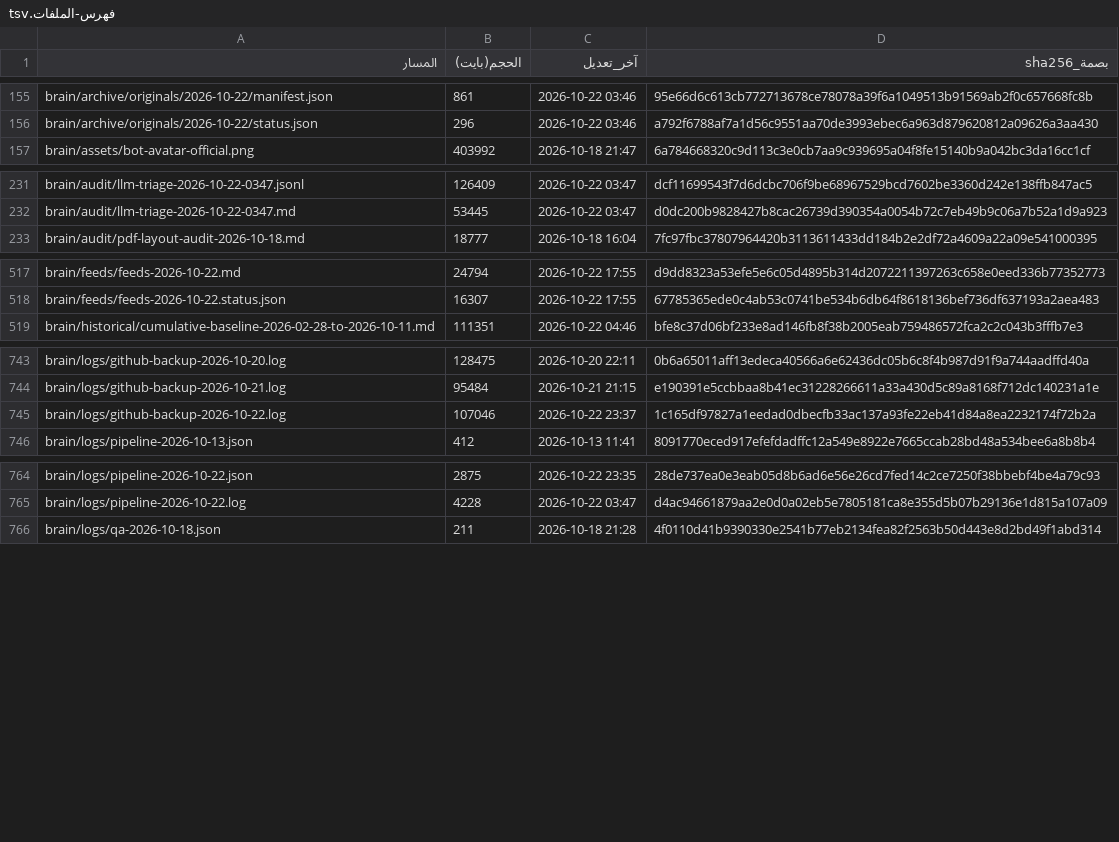
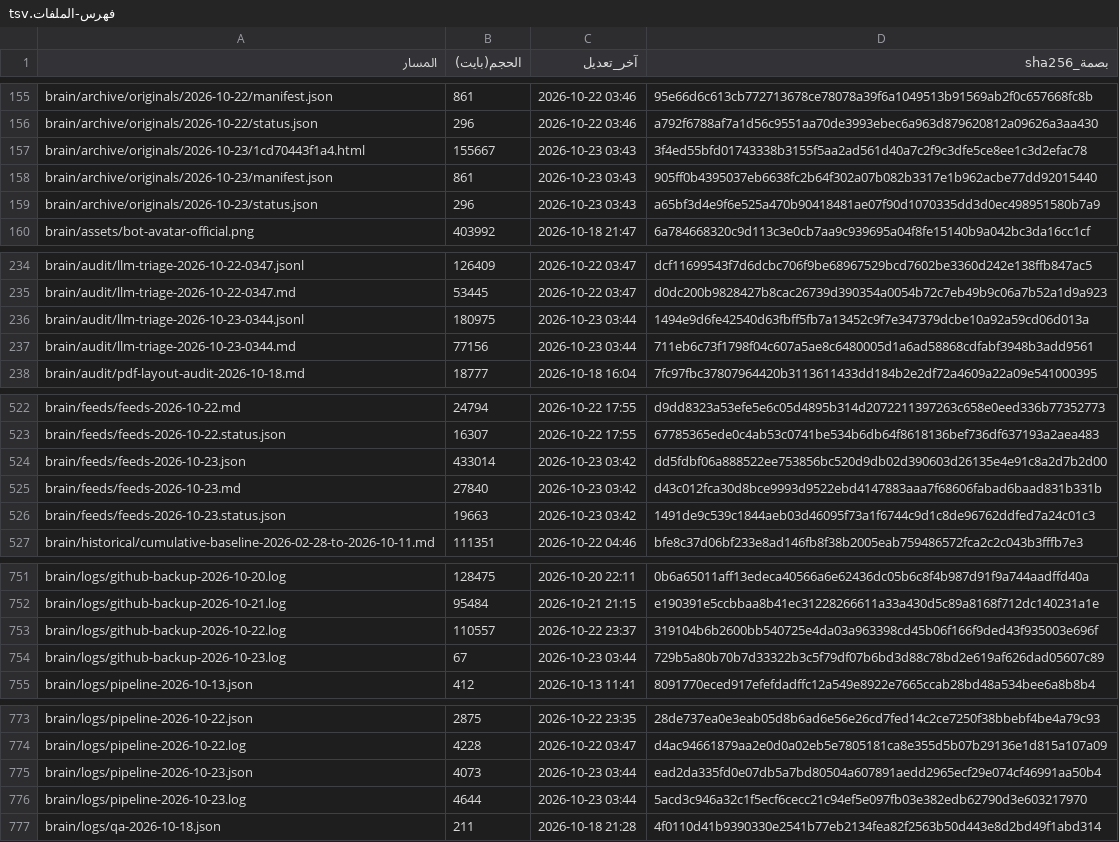
Before and after one commit to fahadaldoseri/mda-marine-system, a TSV file: docs/فهرس-الملفات.tsv, drawn as a sheet; only a part is shown, gaps mark what is left out; the diff covers the shown part only.

```diff
--- a/docs/فهرس-الملفات.tsv
+++ b/docs/فهرس-الملفات.tsv
@@ -156,2 +156,5 @@ brain/archive/originals/2026-10-22/manifest.json	861	2026-10-22 03:46	95e66d6c61
 brain/archive/originals/2026-10-22/status.json	296	2026-10-22 03:46	a792f6788af7a1d56c9551aa70de3993ebec6a963d879620812a09626a3aa430
+brain/archive/originals/2026-10-23/1cd70443f1a4.html	155667	2026-10-23 03:43	3f4ed55bfd01743338b3155f5aa2ad561d40a7c2f9c3dfe5ce8ee1c3d2efac78
+brain/archive/originals/2026-10-23/manifest.json	861	2026-10-23 03:43	905ff0b4395037eb6638fc2b64f302a07b082b3317e1b962acbe77dd92015440
+brain/archive/originals/2026-10-23/status.json	296	2026-10-23 03:43	a65bf3d4e9f6e525a470b90418481ae07f90d1070335dd3d0ec498951580b7a9
 brain/assets/bot-avatar-official.png	403992	2026-10-18 21:47	6a784668320c9d113c3e0cb7aa9c939695a04f8fe15140b9a042bc3da16cc1cf
@@ -232,2 +235,4 @@ brain/audit/llm-triage-2026-10-22-0347.jsonl	126409	2026-10-22 03:47	dcf11699543
 brain/audit/llm-triage-2026-10-22-0347.md	53445	2026-10-22 03:47	d0dc200b9828427b8cac26739d390354a0054b72c7eb49b9c06a7b52a1d9a923
+brain/audit/llm-triage-2026-10-23-0344.jsonl	180975	2026-10-23 03:44	1494e9d6fe42540d63fbff5fb7a13452c9f7e347379dcbe10a92a59cd06d013a
+brain/audit/llm-triage-2026-10-23-0344.md	77156	2026-10-23 03:44	711eb6c73f1798f04c607a5ae8c6480005d1a6ad58868cdfabf3948b3add9561
 brain/audit/pdf-layout-audit-2026-10-18.md	18777	2026-10-18 16:04	7fc97fbc37807964420b3113611433dd184b2e2df72a4609a22a09e541000395
@@ -518,2 +523,5 @@ brain/feeds/feeds-2026-10-22.md	24794	2026-10-22 17:55	d9dd8323a53efe5e6c05d4895
 brain/feeds/feeds-2026-10-22.status.json	16307	2026-10-22 17:55	67785365ede0c4ab53c0741be534b6db64f8618136bef736df637193a2aea483
+brain/feeds/feeds-2026-10-23.json	433014	2026-10-23 03:42	dd5fdbf06a888522ee753856bc520d9db02d390603d26135e4e91c8a2d7b2d00
+brain/feeds/feeds-2026-10-23.md	27840	2026-10-23 03:42	d43c012fca30d8bce9993d9522ebd4147883aaa7f68606fabad6baad831b331b
+brain/feeds/feeds-2026-10-23.status.json	19663	2026-10-23 03:42	1491de9c539c1844aeb03d46095f73a1f6744c9d1c8de96762ddfed7a24c01c3
 brain/historical/cumulative-baseline-2026-02-28-to-2026-10-11.md	111351	2026-10-22 04:46	bfe8c37d06bf233e8ad146fb8f38b2005eab759486572fca2c2c043b3fffb7e3
@@ -744,3 +752,4 @@ brain/logs/github-backup-2026-10-20.log	128475	2026-10-20 22:11	0b6a65011aff13ed
 brain/logs/github-backup-2026-10-21.log	95484	2026-10-21 21:15	e190391e5ccbbaa8b41ec31228266611a33a430d5c89a8168f712dc140231a1e
-brain/logs/github-backup-2026-10-22.log	107046	2026-10-22 23:37	1c165df97827a1eedad0dbecfb33ac137a93fe22eb41d84a8ea2232174f72b2a
+brain/logs/github-backup-2026-10-22.log	110557	2026-10-22 23:37	319104b6b2600bb540725e4da03a963398cd45b06f166f9ded43f935003e696f
+brain/logs/github-backup-2026-10-23.log	67	2026-10-23 03:44	729b5a80b70b7d33322b3c5f79df07b6bd3d88c78bd2e619af626dad05607c89
 brain/logs/pipeline-2026-10-13.json	412	2026-10-13 11:41	8091770eced917efefdadffc12a549e8922e7665ccab28bd48a534bee6a8b8b4
@@ -765,2 +774,4 @@ brain/logs/pipeline-2026-10-22.json	2875	2026-10-22 23:35	28de737ea0e3eab05d8b6a
 brain/logs/pipeline-2026-10-22.log	4228	2026-10-22 03:47	d4ac94661879aa2e0d0a02eb5e7805181ca8e355d5b07b29136e1d815a107a09
+brain/logs/pipeline-2026-10-23.json	4073	2026-10-23 03:44	ead2da335fd0e07db5a7bd80504a607891aedd2965ecf29e074cf46991aa50b4
+brain/logs/pipeline-2026-10-23.log	4644	2026-10-23 03:44	5acd3c946a32c1f5ecf6cecc21c94ef5e097fb03e382edb62790d3e603217970
 brain/logs/qa-2026-10-18.json	211	2026-10-18 21:28	4f0110d41b9390330e2541b77eb2134fea82f2563b50d443e8d2bd49f1abd314
```
Also changed, not shown: 28 edited cells elsewhere in this file, 19 other files.
